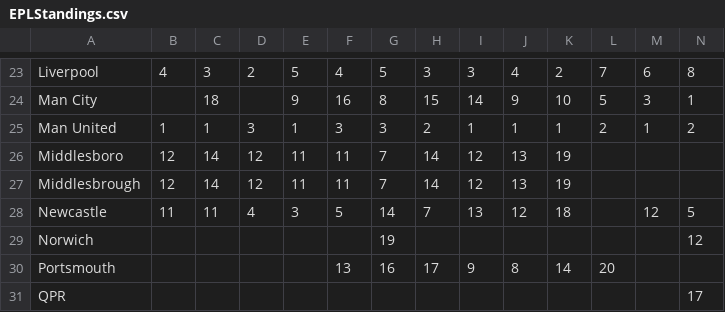
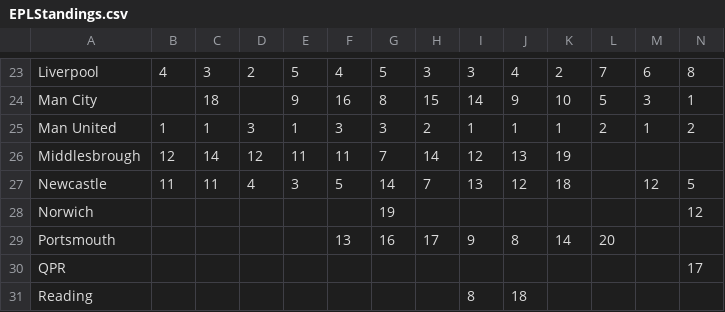
Before and after one commit to edricklinardi/Football-Match-Prediction, a CSV file: EPLStandings.csv, drawn as a sheet; only a part is shown, gaps mark what is left out; the shorter side is filled out with more unchanged rows; rows hold the shown columns only; the diff names each change by its address in the sheet, - before the commit and + after, or states it on an @@ line.

```diff
--- a/EPLStandings.csv
+++ b/EPLStandings.csv
-row 26: Middlesboro | 12 | 14 | 12 | 11 | 11 | 7 | 14 | 12 | 13 | 19
```
Also changed, not shown: 1 other file.
